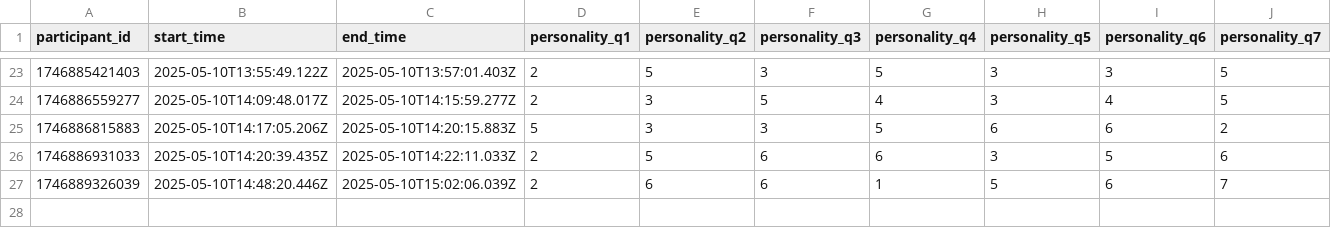
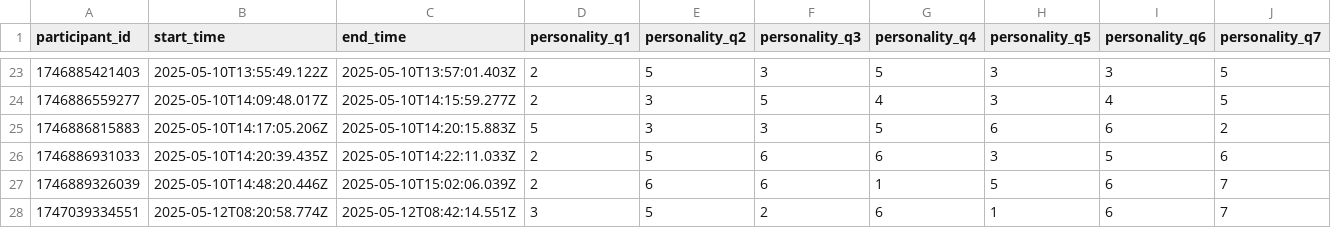
Before and after one commit to zackahr/personality-assessment, a CSV file: personality-assessment/backend/data/responses.csv, drawn as a sheet; only a part is shown, gaps mark what is left out; rows hold the shown columns only; the diff names each change by its address in the sheet, - before the commit and + after, or states it on an @@ line.

Commit message:
fix the data set

```diff
--- a/personality-assessment/backend/data/responses.csv
+++ b/personality-assessment/backend/data/responses.csv
+row 28: 1747039334551 | 2025-05-12T08:20:58.774Z | 2025-05-12T08:42:14.551Z | 3 | 5 | 2 | 6 | 1 | 6 | 7
```
Also changed, not shown: 9 other files.
